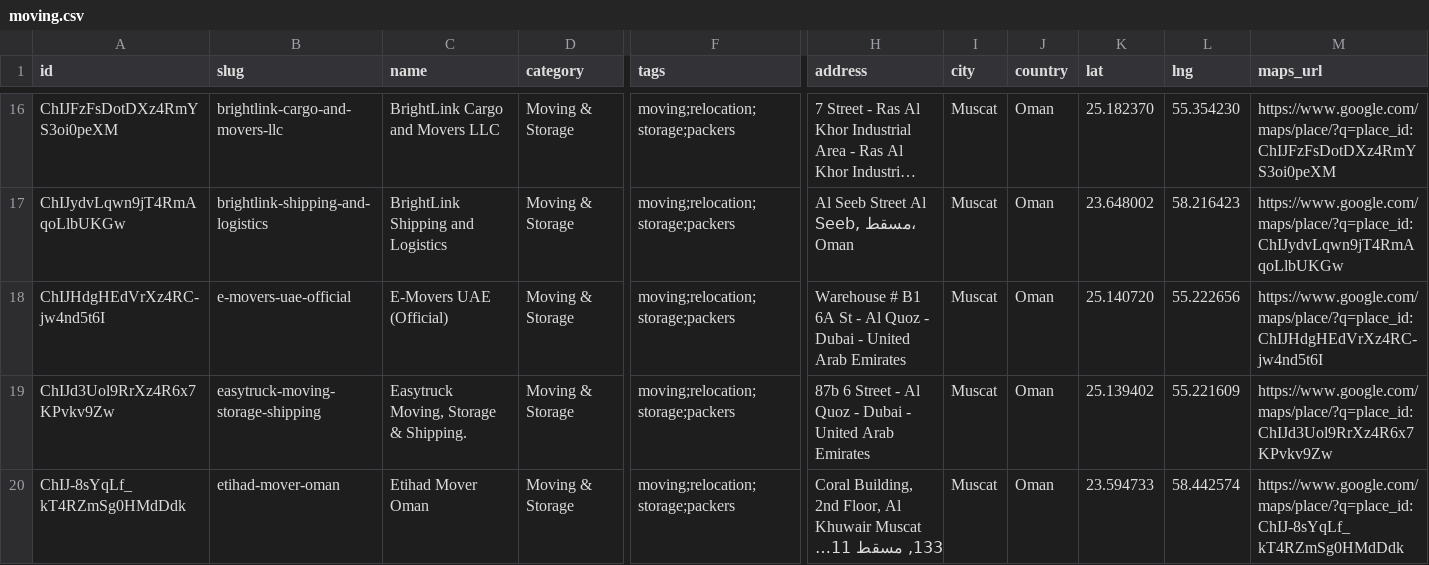
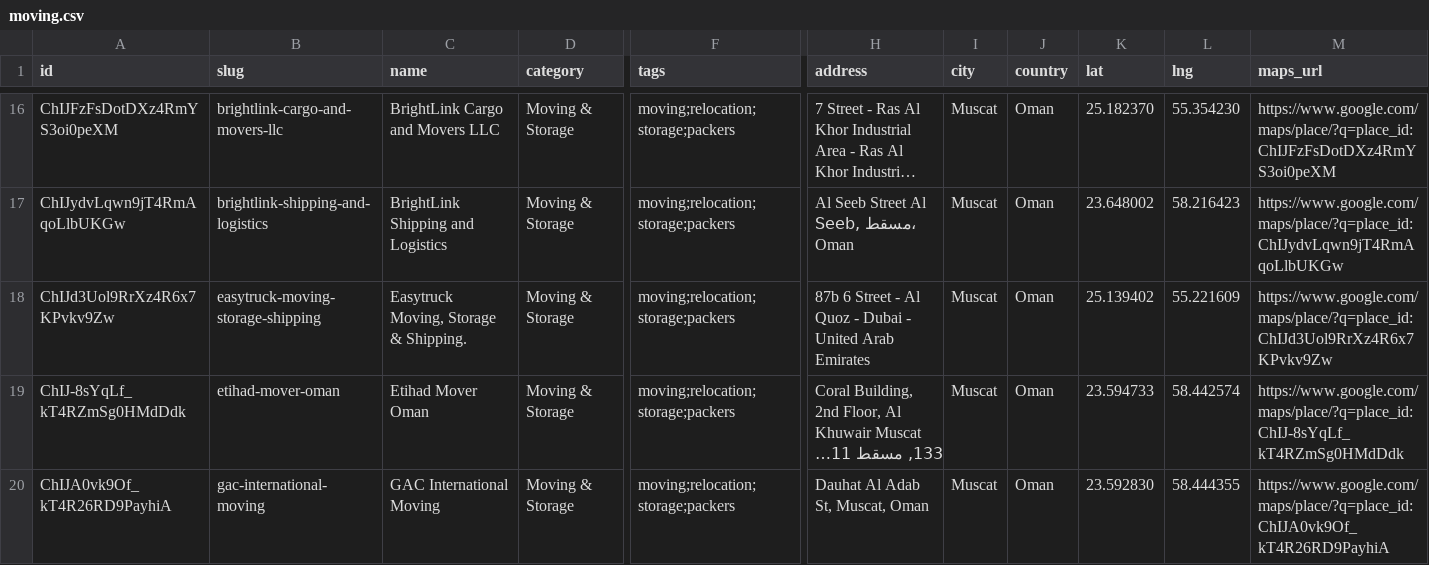
Before and after one commit to Muhraf2020/bestmuscat-new2.01, a CSV file: data/sources/moving.csv, drawn as a sheet; only a part is shown, gaps mark what is left out; the shorter side is filled out with more unchanged rows; long unchanged cells end in …; removed rows and columns are numbered as before the commit, all else as after; rows hold the shown columns only; the diff covers the shown part only; the diff names each change by its address in the sheet, - before the commit and + after, or states it on an @@ line.

```diff
--- a/data/sources/moving.csv
+++ b/data/sources/moving.csv
-row 18: ChIJHdgHEdVrXz4RC-jw4nd5t6I | e-movers-uae-official | E-Movers UAE (Official) | Moving & Storage | moving;relocation;storage;packers | Warehouse # B1 6A St - Al Quoz - Dubai - United Arab Emirates | Muscat | Oman | 25.140720 | 55.222656 | https://www.google.com/maps/place/?q=place_id:ChIJHdgHEdVrXz4RC-jw4nd5t6I
```
Also changed, not shown: 1 added row and 1 removed row elsewhere in this file.
